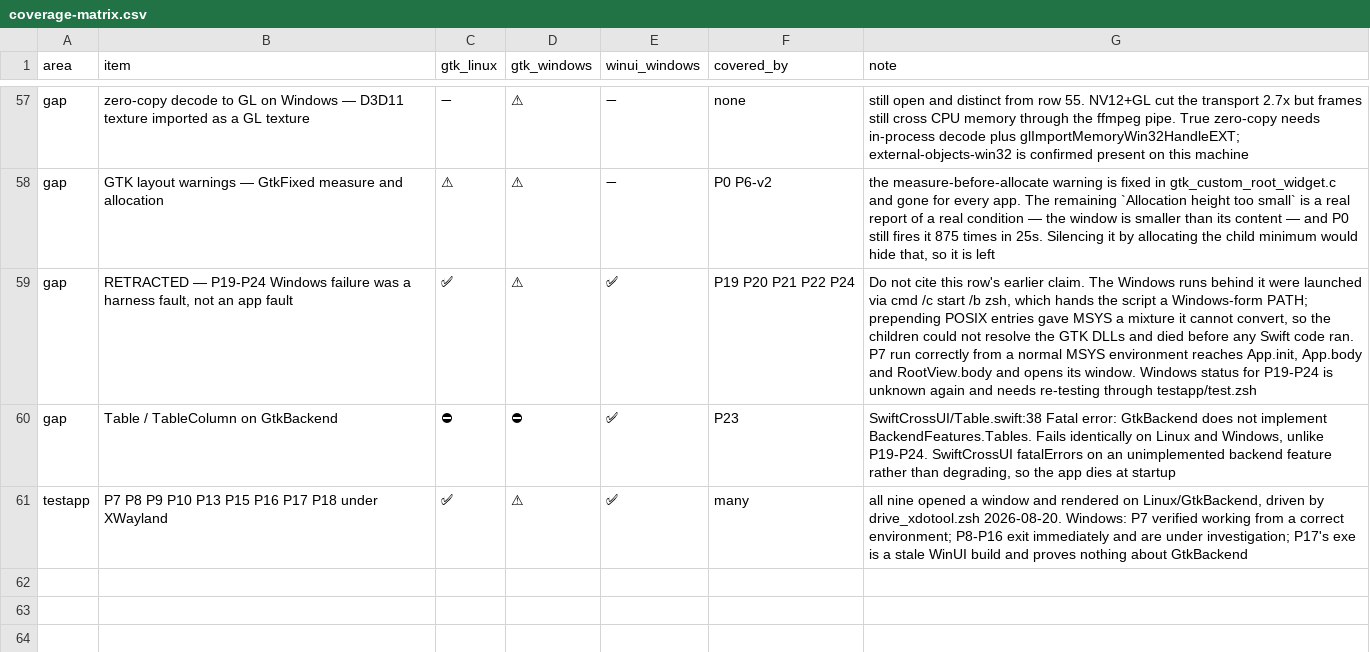
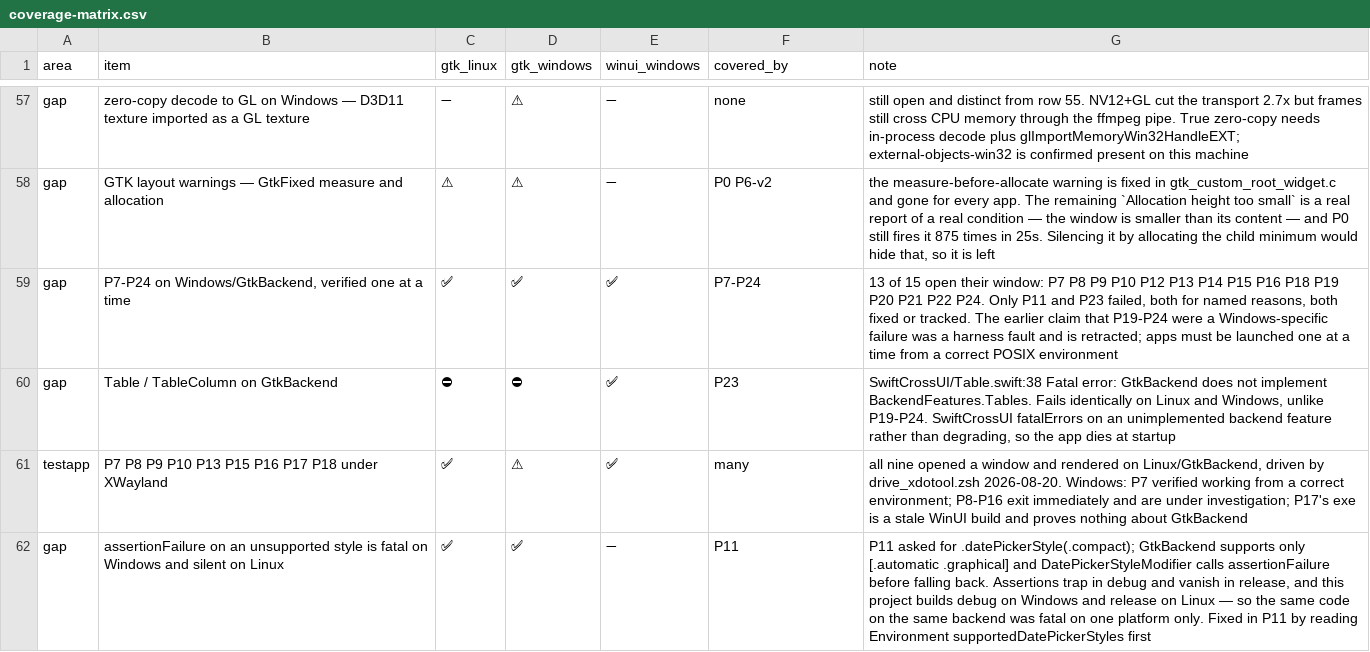
Before and after one commit to raliclo/swift-cross-ui, a CSV file: testapp/coverage-matrix.csv, drawn as a sheet; only a part is shown, gaps mark what is left out; removed rows and columns are numbered as before the commit, all else as after; the diff names each change by its address in the sheet, - before the commit and + after, or states it on an @@ line.

```diff
--- a/testapp/coverage-matrix.csv
+++ b/testapp/coverage-matrix.csv
-row 59: gap | RETRACTED — P19-P24 Windows failure was a harness fault, not an app fault | ✅ | ⚠ | ✅ | P19 P20 P21 P22 P24 | Do not cite this row's earlier claim. The Windows runs behind it were launched via cmd /c start /b zsh, which hands the script a Windows-form PATH; prepending POSIX entries gave MSYS a mixture it cannot convert, so the children could not resolve the GTK DLLs and died before any Swift code ran. P7 run correctly from a normal MSYS environment reaches App.init, App.body and RootView.body and opens its window. Windows status for P19-P24 is unknown again and needs re-testing through testapp/test.zsh
+row 59: gap | P7-P24 on Windows/GtkBackend, verified one at a time | ✅ | ✅ | ✅ | P7-P24 | 13 of 15 open their window: P7 P8 P9 P10 P12 P13 P14 P15 P16 P18 P19 P20 P21 P22 P24. Only P11 and P23 failed, both for named reasons, both fixed or tracked. The earlier claim that P19-P24 were a Windows-specific failure was a harness fault and is retracted; apps must be launched one at a time from a correct POSIX environment
+row 62: gap | assertionFailure on an unsupported style is fatal on Windows and silent on Linux | ✅ | ✅ | ➖ | P11 | P11 asked for .datePickerStyle(.compact); GtkBackend supports only [.automatic .graphical] and DatePickerStyleModifier calls assertionFailure before falling back. Assertions trap in debug and vanish in release, and this project builds debug on Windows and release on Linux — so the same code on the same backend was fatal on one platform only. Fixed in P11 by reading Environment supportedDatePickerStyles first
```
Also changed, not shown: 3 other files.
